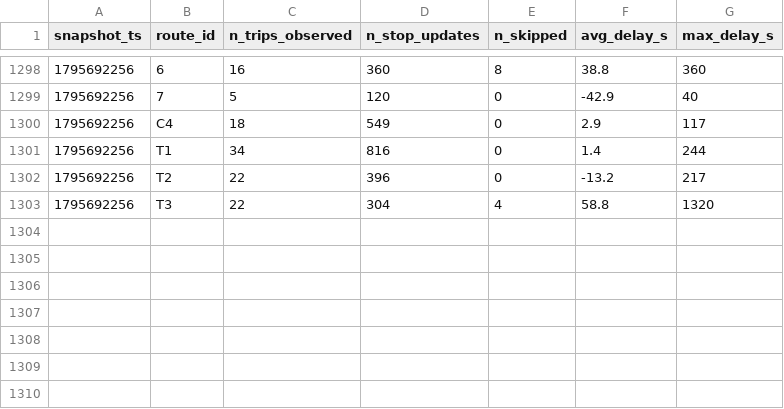
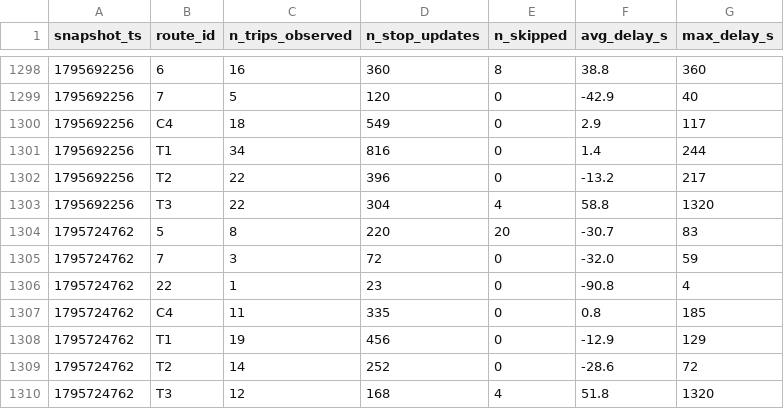
Before and after one commit to jaures-BUSINESS-INTELLIGENCE/smart-mobility-lemans, a CSV file: data/history/route_delays_2026-11.csv, drawn as a sheet; only a part is shown, gaps mark what is left out.

```diff
--- a/data/history/route_delays_2026-11.csv
+++ b/data/history/route_delays_2026-11.csv
@@ -1303 +1303,8 @@ snapshot_ts,route_id,n_trips_observed,n_stop_updates,n_skipped,avg_delay_s,max_d
 1795692256,T3,22,304,4,58.8,1320
+1795724762,5,8,220,20,-30.7,83
+1795724762,7,3,72,0,-32.0,59
+1795724762,22,1,23,0,-90.8,4
+1795724762,C4,11,335,0,0.8,185
+1795724762,T1,19,456,0,-12.9,129
+1795724762,T2,14,252,0,-28.6,72
+1795724762,T3,12,168,4,51.8,1320
```
Also changed, not shown: 1 other file.
